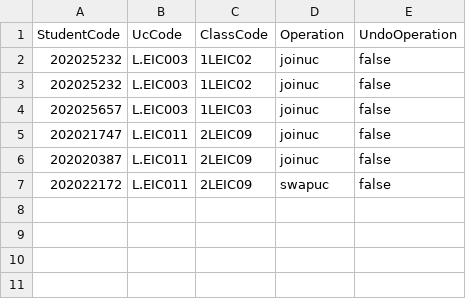
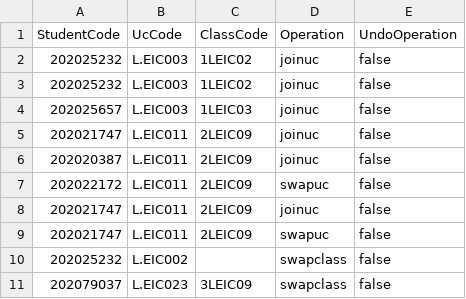
Before and after one commit to tiagopbop/AED-Proj-1, a CSV file: schedule/log.csv, drawn as a sheet; the diff names each change by its address in the sheet, - before the commit and + after, or states it on an @@ line.

```diff
--- a/schedule/log.csv
+++ b/schedule/log.csv
+row 8: 202021747 | L.EIC011 | 2LEIC09 | joinuc | false
+row 9: 202021747 | L.EIC011 | 2LEIC09 | swapuc | false
+row 10: 202025232 | L.EIC002 |  | swapclass | false
+row 11: 202079037 | L.EIC023 | 3LEIC09 | swapclass | false
```
Also changed, not shown: schedule/students_classes.csv, 6 other files.
